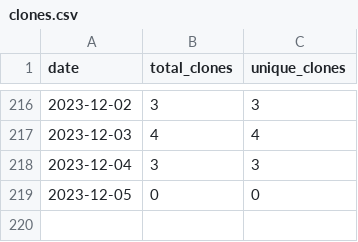
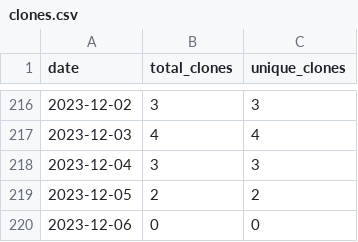
Before and after one commit to merrymitch/COMP5000, a CSV file: .traffic/clones.csv, drawn as a sheet; only a part is shown, gaps mark what is left out.

Commit message:
Updating repository traffic

```diff
--- a/.traffic/clones.csv
+++ b/.traffic/clones.csv
@@ -218,2 +218,3 @@ date,total_clones,unique_clones
 2023-12-04,3,3
-2023-12-05,0,0
+2023-12-05,2,2
+2023-12-06,0,0
```
Also changed, not shown: .traffic/views.csv, 3 other files.
